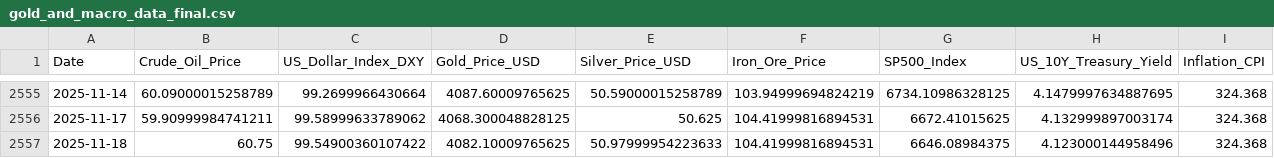
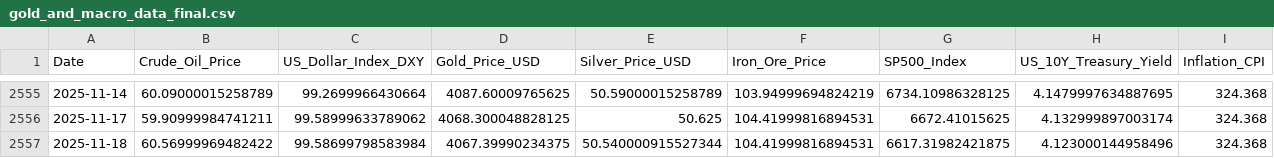
Before and after one commit to Kanisorn001/Project, a CSV file: gold_and_macro_data_final.csv, drawn as a sheet; only a part is shown, gaps mark what is left out.

```diff
--- a/gold_and_macro_data_final.csv
+++ b/gold_and_macro_data_final.csv
@@ -2556,2 +2556,2 @@ Date,Crude_Oil_Price,US_Dollar_Index_DXY,Gold_Price_USD,Silver_Price_USD,Iron_Or
 2025-11-17,59.90999984741211,99.58999633789062,4068.300048828125,50.625,104.41999816894531,6672.41015625,4.132999897003174,324.368
-2025-11-18,60.75,99.54900360107422,4082.10009765625,50.97999954223633,104.41999816894531,6646.08984375,4.123000144958496,324.368
+2025-11-18,60.56999969482422,99.58699798583984,4067.39990234375,50.540000915527344,104.41999816894531,6617.31982421875,4.123000144958496,324.368
```
